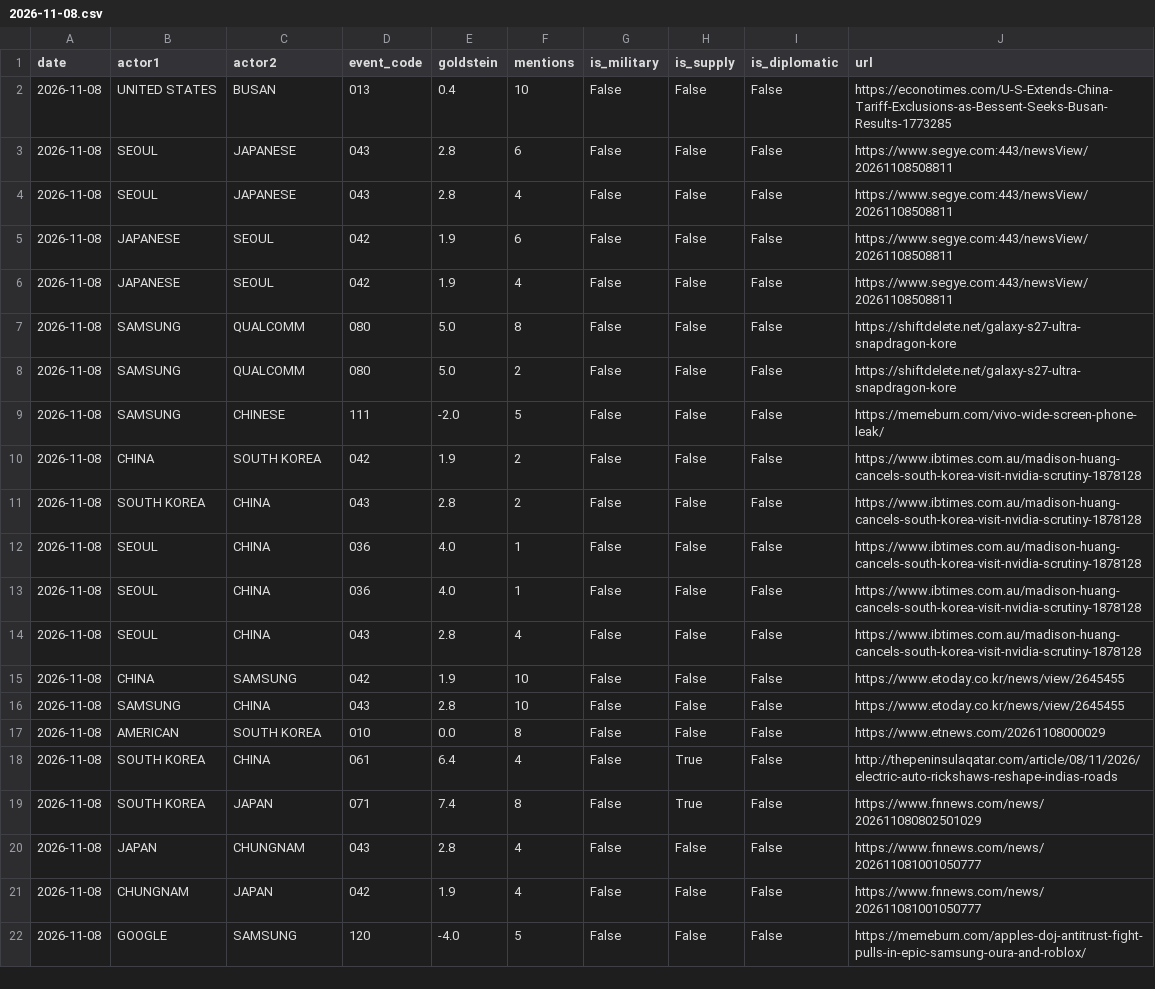
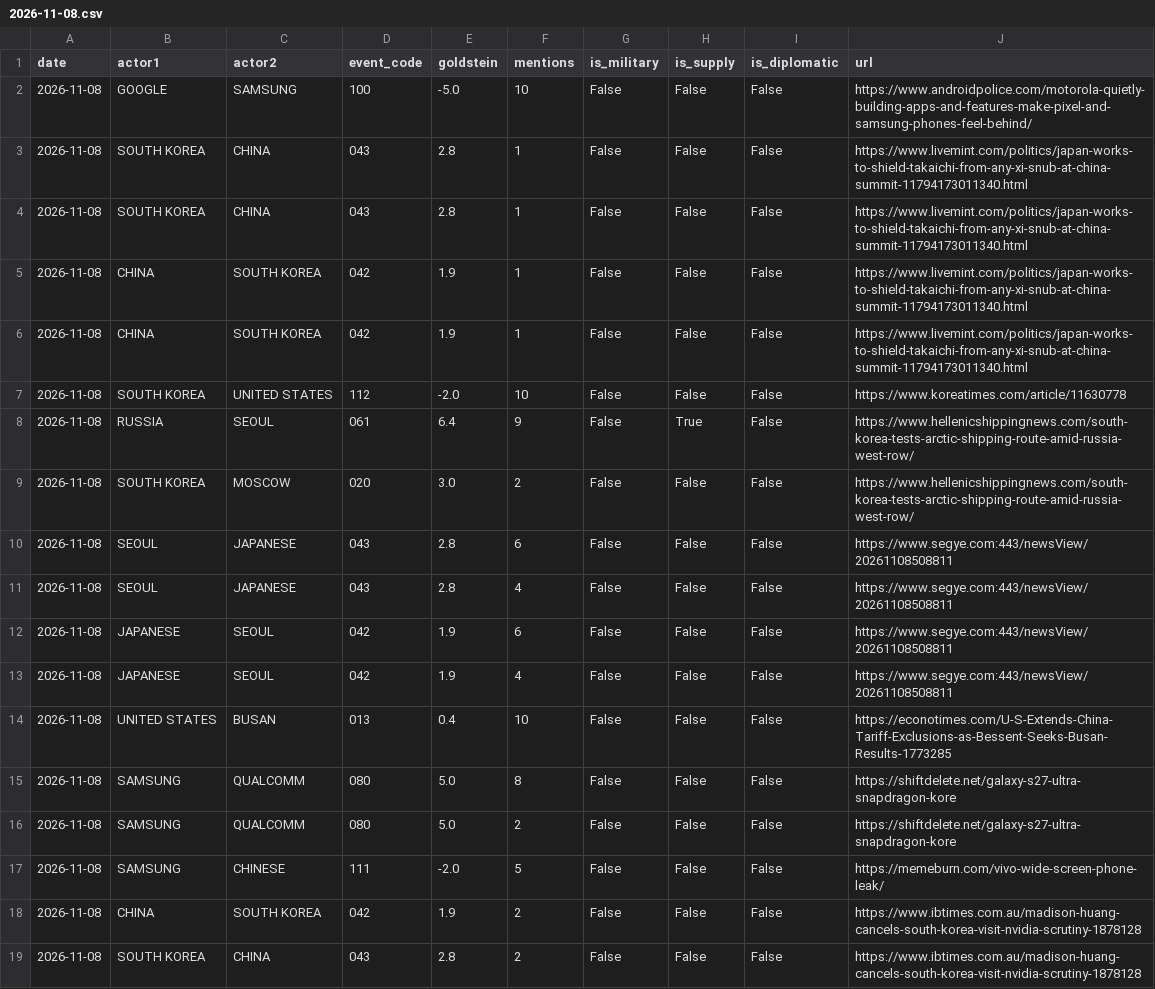
Before and after one commit to gaiscenter/gais-kbti, a CSV file: raw_data/2026-11-08.csv, drawn as a sheet; only a part is shown; the shorter side is filled out with more unchanged rows.

```diff
--- a/raw_data/2026-11-08.csv
+++ b/raw_data/2026-11-08.csv
@@ -1,3 +1,10 @@
 date,actor1,actor2,event_code,goldstein,mentions,is_military,is_supply,is_diplomatic,url
-2026-11-08,UNITED STATES,BUSAN,013,0.4,10,False,False,False,https://econotimes.com/U-S-Extends-China-Tariff-Exclusions-as-Bessent-Seeks-Busan-Results-1773285
+2026-11-08,GOOGLE,SAMSUNG,100,-5.0,10,False,False,False,https://www.androidpolice.com/motorola-quietly-building-apps-and-features-make-pixel-and-samsung-phones-feel-behind/
+2026-11-08,SOUTH KOREA,CHINA,043,2.8,1,False,False,False,https://www.livemint.com/politics/japan-works-to-shield-takaichi-from-any-xi-snub-at-china-summit-11794173011340.html
+2026-11-08,SOUTH KOREA,CHINA,043,2.8,1,False,False,False,https://www.livemint.com/politics/japan-works-to-shield-takaichi-from-any-xi-snub-at-china-summit-11794173011340.html
+2026-11-08,CHINA,SOUTH KOREA,042,1.9,1,False,False,False,https://www.livemint.com/politics/japan-works-to-shield-takaichi-from-any-xi-snub-at-china-summit-11794173011340.html
+2026-11-08,CHINA,SOUTH KOREA,042,1.9,1,False,False,False,https://www.livemint.com/politics/japan-works-to-shield-takaichi-from-any-xi-snub-at-china-summit-11794173011340.html
+2026-11-08,SOUTH KOREA,UNITED STATES,112,-2.0,10,False,False,False,https://www.koreatimes.com/article/11630778
+2026-11-08,RUSSIA,SEOUL,061,6.4,9,False,True,False,https://www.hellenicshippingnews.com/south-korea-tests-arctic-shipping-route-amid-russia-west-row/
+2026-11-08,SOUTH KOREA,MOSCOW,020,3.0,2,False,False,False,https://www.hellenicshippingnews.com/south-korea-tests-arctic-shipping-route-amid-russia-west-row/
 2026-11-08,SEOUL,JAPANESE,043,2.8,6,False,False,False,https://www.segye.com:443/newsView/20261108508811
@@ -6,2 +13,3 @@
 2026-11-08,JAPANESE,SEOUL,042,1.9,4,False,False,False,https://www.segye.com:443/newsView/20261108508811
+2026-11-08,UNITED STATES,BUSAN,013,0.4,10,False,False,False,https://econotimes.com/U-S-Extends-China-Tariff-Exclusions-as-Bessent-Seeks-Busan-Results-1773285
 2026-11-08,SAMSUNG,QUALCOMM,080,5.0,8,False,False,False,https://shiftdelete.net/galaxy-s27-ultra-snapdragon-kore
```
Also changed, not shown: 11 other files.
